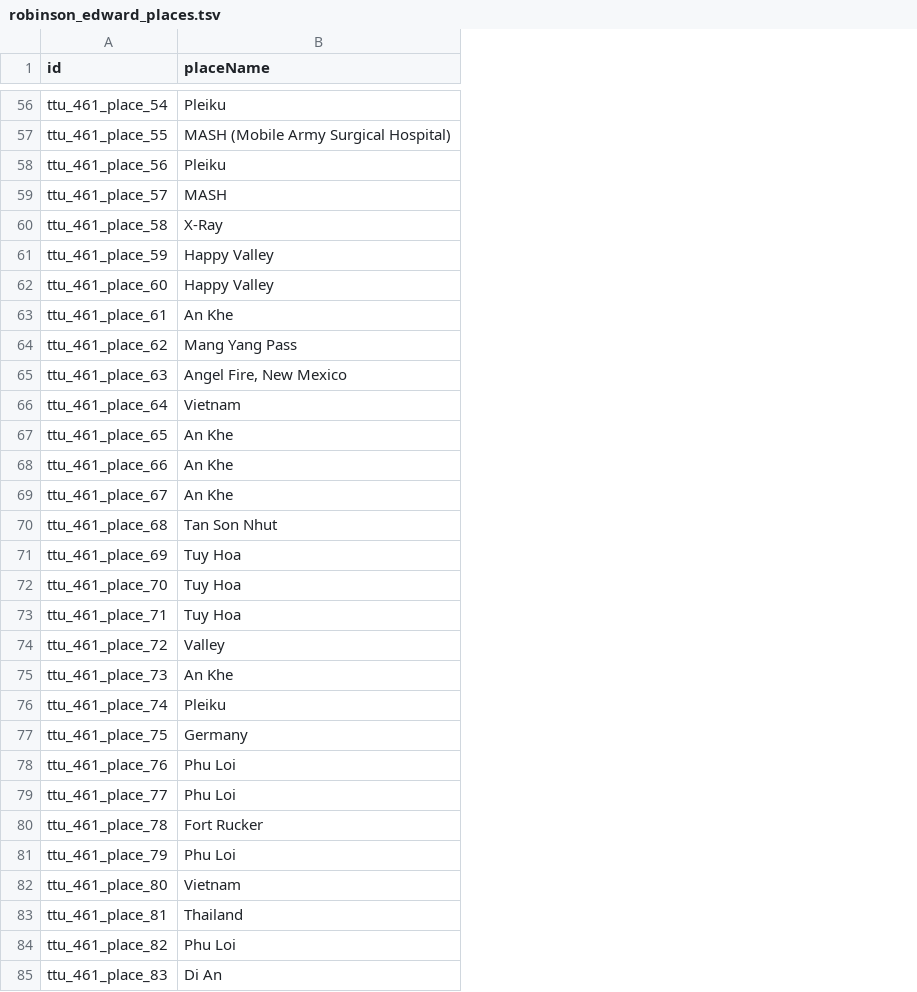
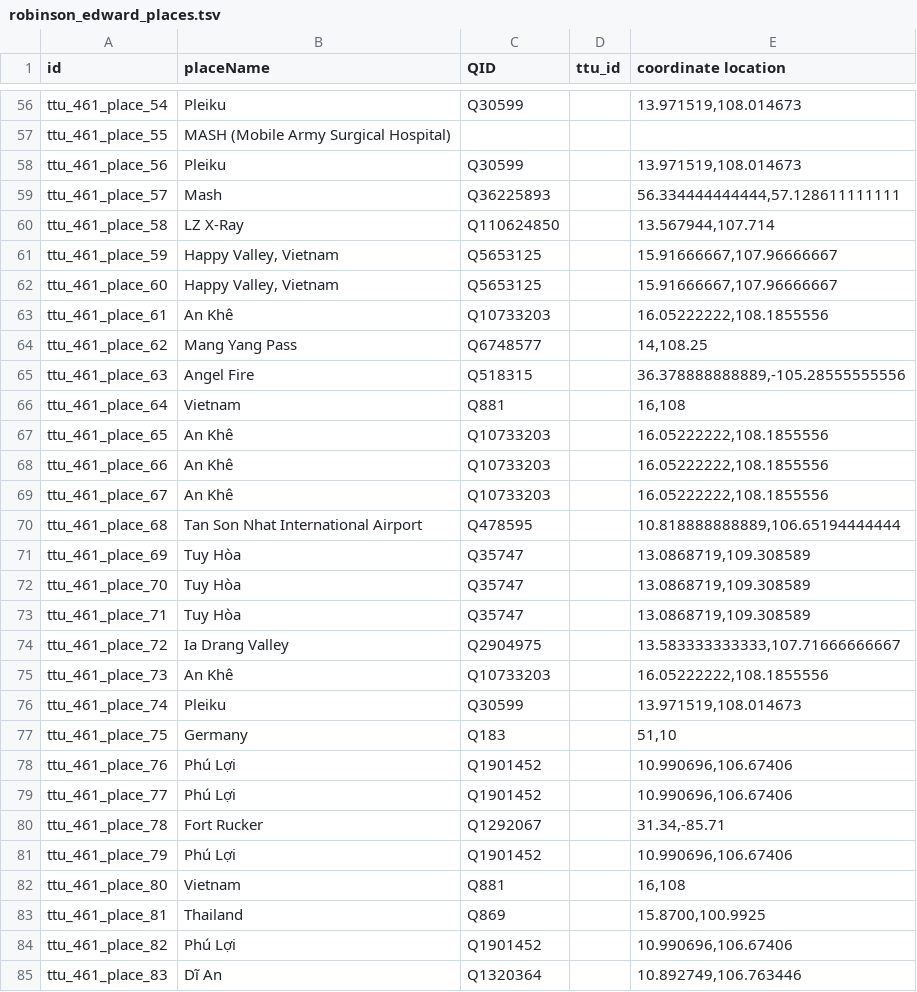
Before and after one commit to Dartmouth-Digital-History-Initiative/VNCA-Encoding, a TSV file: tsv/robinson_edward_places.tsv, drawn as a sheet; only a part is shown, gaps mark what is left out; the diff covers the shown part only; the diff names each change by its address in the sheet, - before the commit and + after, or states it on an @@ line.

Commit message:
Update robinson_edward_places.tsv

```diff
--- a/tsv/robinson_edward_places.tsv
+++ b/tsv/robinson_edward_places.tsv
+column C (QID), rows 56-85: Q30599 |  | Q30599 | Q36225893 | Q110624850 | Q5653125 | Q5653125 | Q10733203 | Q6748577 | Q518315 | Q881 | Q10733203 | Q10733203 | Q10733203 | Q478595 | Q35747 | Q35747 | Q35747 | Q2904975 | Q10733203 | Q30599 | Q183 | Q1901452 | Q1901452 | Q1292067 | Q1901452 | Q881 | Q869 | Q1901452 | Q1320364
+column D (ttu_id), empty
+column E (coordinate location), rows 56-85: 13.971519,108.014673 |  | 13.971519,108.014673 | 56.334444444444,57.128611111111 | 13.567944,107.714 | 15.91666667,107.96666667 | 15.91666667,107.96666667 | 16.05222222,108.1855556 | 14,108.25 | 36.378888888889,-105.28555555556 | 16,108 | 16.05222222,108.1855556 | 16.05222222,108.1855556 | 16.05222222,108.1855556 | 10.818888888889,106.65194444444 | 13.0868719,109.308589 | 13.0868719,109.308589 | 13.0868719,109.308589 | 13.583333333333,107.71666666667 | 16.05222222,108.1855556 | 13.971519,108.014673 | 51,10 | 10.990696,106.67406 | 10.990696,106.67406 | 31.34,-85.71 | 10.990696,106.67406 | 16,108 | 15.8700,100.9925 | 10.990696,106.67406 | 10.892749,106.763446
-B59 (placeName): MASH
+B59 (placeName): Mash
-B60 (placeName): X-Ray
+B60 (placeName): LZ X-Ray
-B61:B62 (placeName): Happy Valley
+B61:B62 (placeName): Happy Valley, Vietnam
-B63 (placeName): An Khe
+B63 (placeName): An Khê
-B65 (placeName): Angel Fire, New Mexico
+B65 (placeName): Angel Fire
-B67:B69 (placeName): An Khe
+B67:B69 (placeName): An Khê
-B70 (placeName): Tan Son Nhut
+B70 (placeName): Tan Son Nhat International Airport
-B71:B73 (placeName): Tuy Hoa
+B71:B73 (placeName): Tuy Hòa
-B74 (placeName): Valley
+B74 (placeName): Ia Drang Valley
-B75 (placeName): An Khe
+B75 (placeName): An Khê
-B78:B79 (placeName): Phu Loi
+B78:B79 (placeName): Phú Lợi
-B81 (placeName): Phu Loi
+B81 (placeName): Phú Lợi
-B84 (placeName): Phu Loi
+B84 (placeName): Phú Lợi
-B85 (placeName): Di An
+B85 (placeName): Dĩ An
```
Also changed, not shown: 42 edited cells elsewhere in this file.
